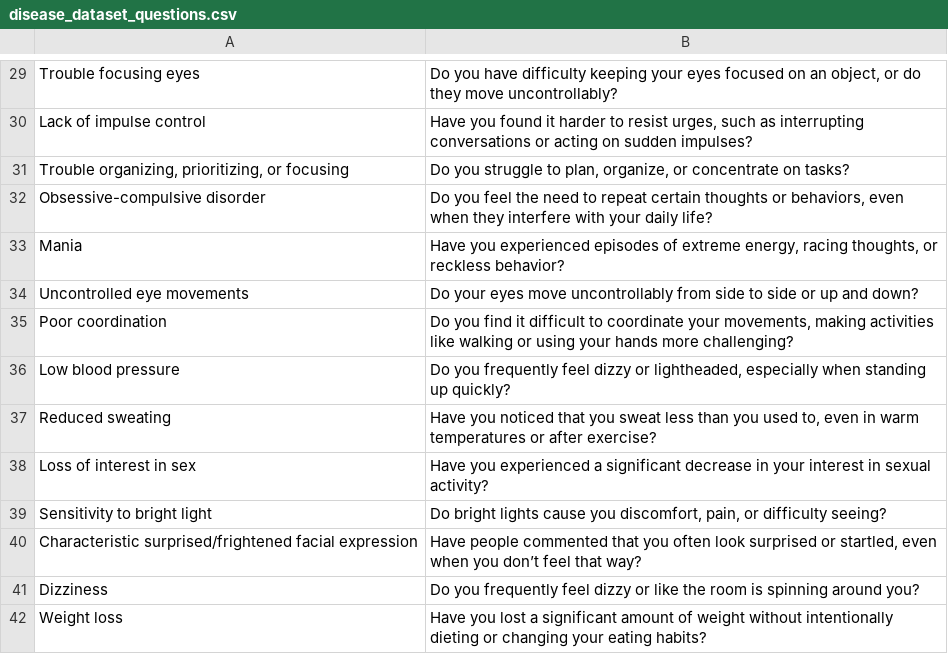
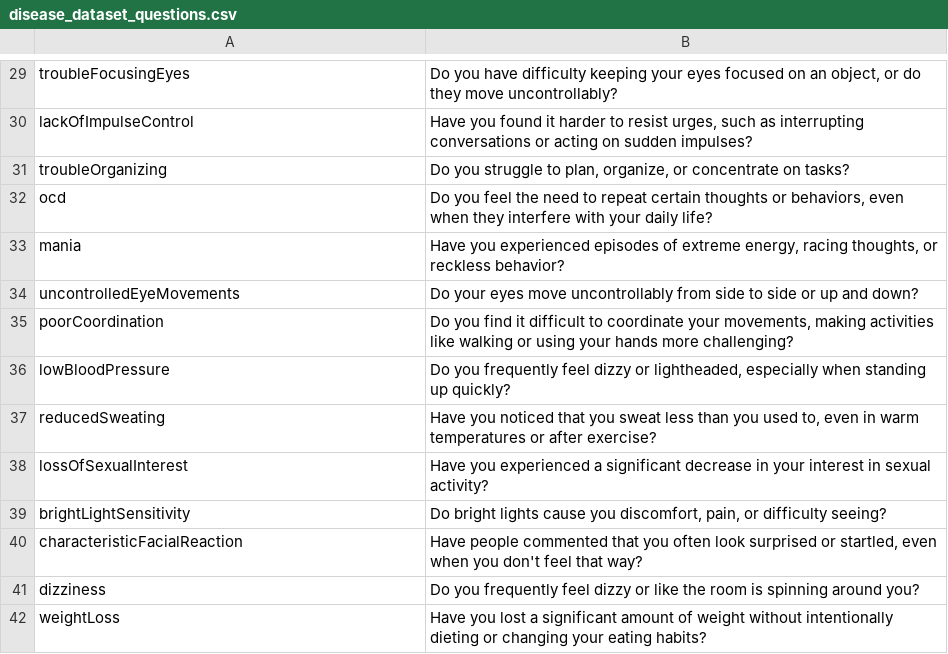
Before and after one commit to vmurlidhar/s25teamk, a CSV file: team-k/datasets/disease_dataset_questions.csv, drawn as a sheet; only a part is shown, gaps mark what is left out; removed rows and columns are numbered as before the commit, all else as after; the diff covers the shown part only; the diff names each change by its address in the sheet, - before the commit and + after, or states it on an @@ line.

```diff
--- a/team-k/datasets/disease_dataset_questions.csv
+++ b/team-k/datasets/disease_dataset_questions.csv
-A29: Trouble focusing eyes
+A29: troubleFocusingEyes
-A30: Lack of impulse control
+A30: lackOfImpulseControl
-A31: Trouble organizing, prioritizing, or focusing
+A31: troubleOrganizing
-A32: Obsessive-compulsive disorder
+A32: ocd
-A33: Mania
+A33: mania
-A34: Uncontrolled eye movements
+A34: uncontrolledEyeMovements
-A35: Poor coordination
+A35: poorCoordination
-A36: Low blood pressure
+A36: lowBloodPressure
-A37: Reduced sweating
+A37: reducedSweating
-A38: Loss of interest in sex
+A38: lossOfSexualInterest
-A39: Sensitivity to bright light
+A39: brightLightSensitivity
-row 40: Characteristic surprised/frightened facial expression | Have people commented that you often look surprised or startled, even when you don’t feel that way?
+row 40: characteristicFacialReaction | Have people commented that you often look surprised or startled, even when you don't feel that way?
-A41: Dizziness
+A41: dizziness
-A42: Weight loss
+A42: weightLoss
```
Also changed, not shown: 1 added row, 1 removed row and 27 edited cells elsewhere in this file, 2 other files.
